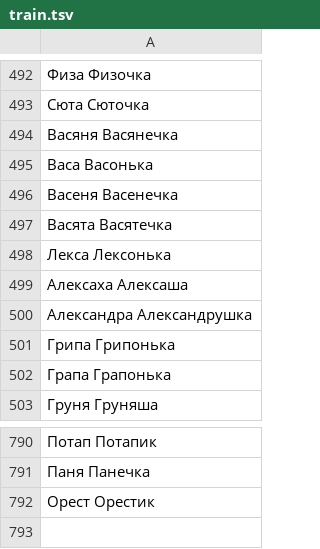
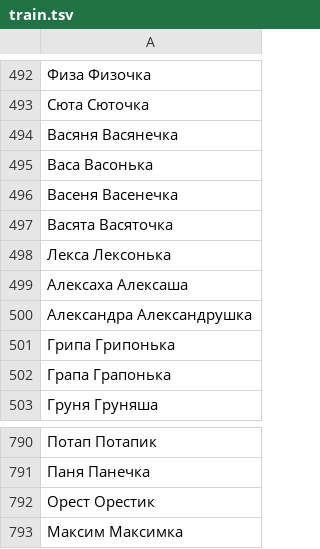
Before and after one commit to roddar92/russian_diminutives, a TSV file: data/train.tsv, drawn as a sheet; only a part is shown, gaps mark what is left out.

Commit message:
Update train.tsv

```diff
--- a/data/train.tsv
+++ b/data/train.tsv
@@ -496,3 +496,3 @@
 Васеня  Васенечка
-Васята  Васятечка
+Васята  Васяточка
 Лекса   Лексонька
@@ -792 +792,2 @@
 Орест Орестик
+Максим  Максимка
```
